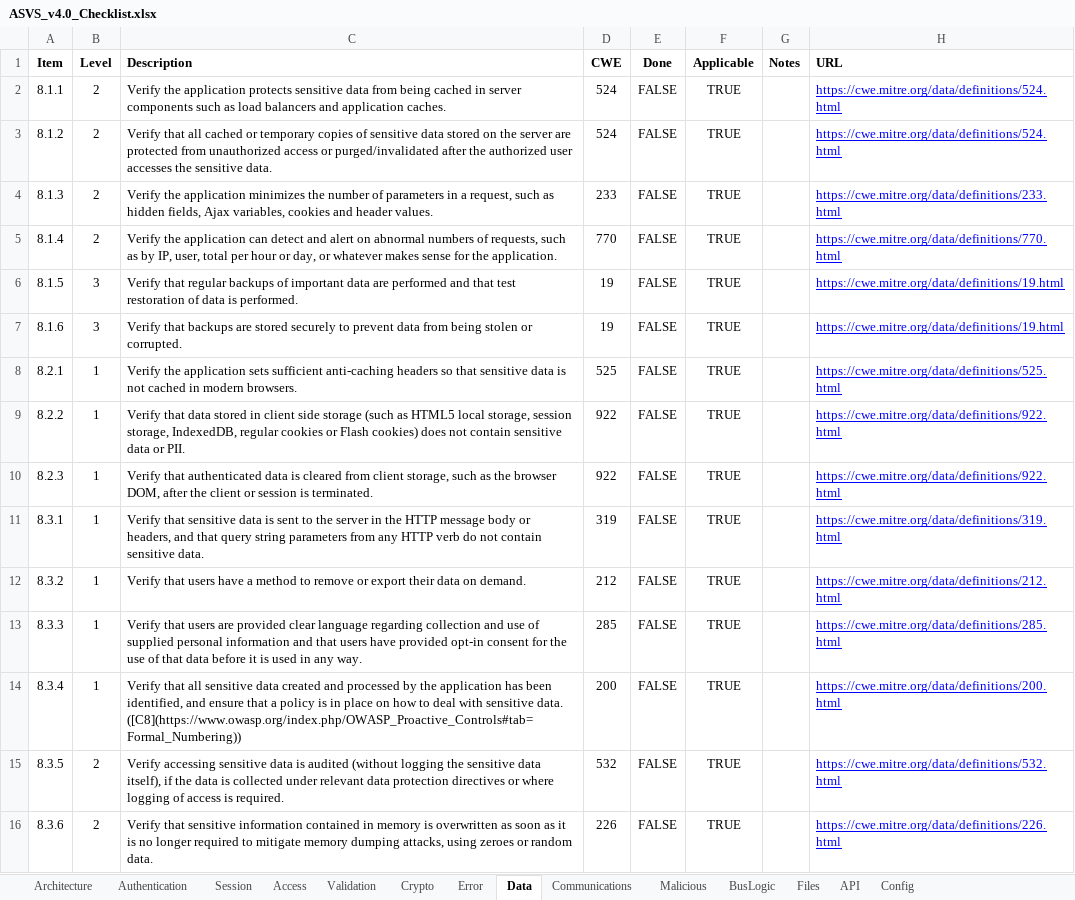
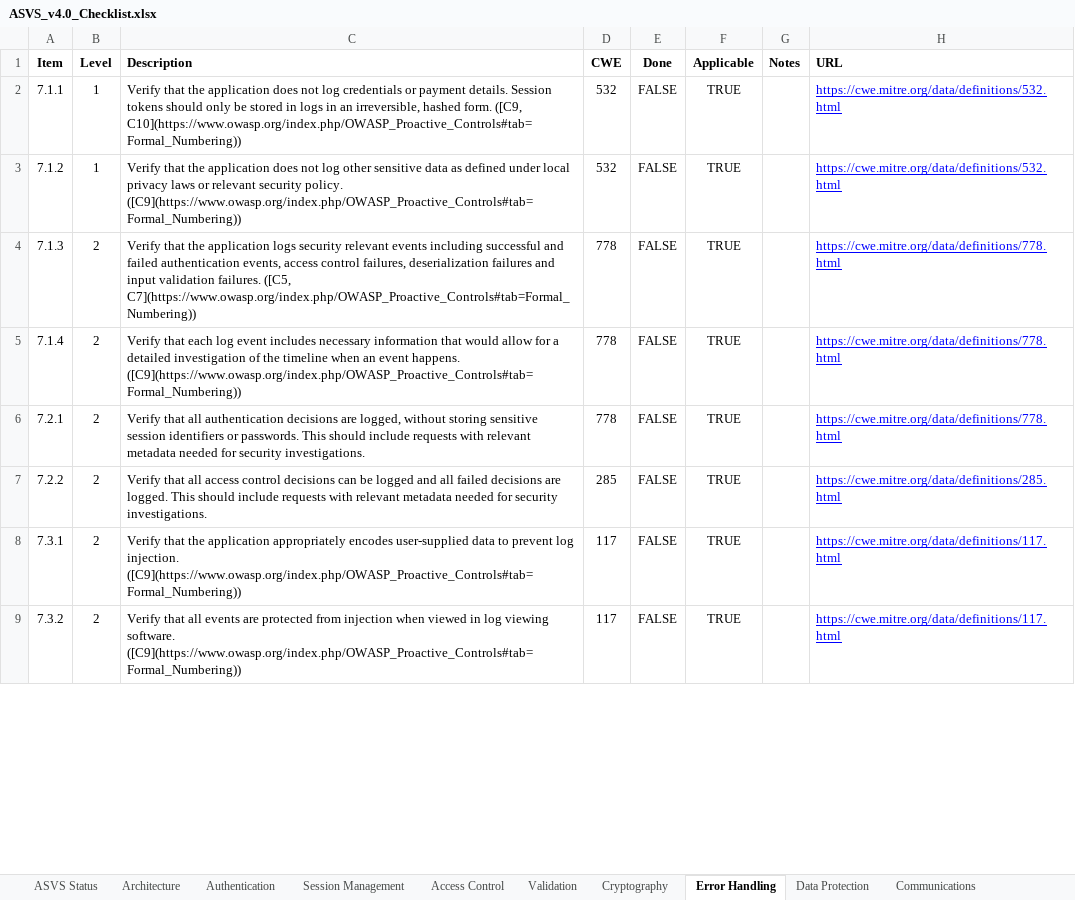
Before and after one commit to nicoSWD/asvs-checklist, an Excel workbook: ASVS_v4.0_Checklist.xlsx, sheet Error Handling, drawn as a sheet; only a part is shown; values as stored, in another font and other column widths than the file's, no borders; charts and pictures and conditional formats not drawn; removed rows and columns are numbered as before the commit, all else as after; the diff covers the shown part only; the diff names each change by its address in the sheet, - before the commit and + after, or states it on an @@ line.

```diff
--- a/ASVS_v4.0_Checklist.xlsx (sheet Error Handling)
+++ b/ASVS_v4.0_Checklist.xlsx (sheet Error Handling)
-sheet tab: Access
+sheet tab: Session Management
-sheet tab: Error
+sheet tab: Cryptography
-sheet tab: Data
+sheet tab: Error Handling
-sheet tab: Session
-sheet tab: Crypto
-sheet tab: Malicious
-sheet tab: Config
+sheet tab: ASVS Status
+sheet tab: Access Control
+sheet tab: Data Protection
+row 2: 7.1.1 | 1 | Verify that the application does not log credentials or payment details. Session tokens should only be stored in logs in an irreversible, hashed form. ([C9, C10](https://www.owasp.org/index.php/OWASP_Proactive_Controls#tab=Formal_Numbering)) | 532 | FALSE | TRUE |  | https://cwe.mitre.org/data/definitions/532.html
+row 3: 7.1.2 | 1 | Verify that the application does not log other sensitive data as defined under local privacy laws or relevant security policy. ([C9](https://www.owasp.org/index.php/OWASP_Proactive_Controls#tab=Formal_Numbering)) | 532 | FALSE | TRUE |  | https://cwe.mitre.org/data/definitions/532.html
-A4 (Item): 8.1.1
+A4 (Item): 7.1.3
-C4 (Description): Verify the application protects sensitive data from being cached in server components such as load balancers and application caches.
+C4 (Description): Verify that the application logs security relevant events including successful and failed authentication events, access control failures, deserialization failures and input validation failures. ([C5, C7](https://www.owasp.org/index.php/OWASP_Proactive_Controls#tab=Formal_Numbering))
-D4:D5 (CWE): 524
+D4:D5 (CWE): 778
-H4:H5 (URL): https://cwe.mitre.org/data/definitions/524.html
+H4:H5 (URL): https://cwe.mitre.org/data/definitions/778.html
-A5 (Item): 8.1.2
+A5 (Item): 7.1.4
-C5 (Description): Verify that all cached or temporary copies of sensitive data stored on the server are protected from unauthorized access or purged/invalidated after the authorized user accesses the sensitive data.
+C5 (Description): Verify that each log event includes necessary information that would allow for a detailed investigation of the timeline when an event happens. ([C9](https://www.owasp.org/index.php/OWASP_Proactive_Controls#tab=Formal_Numbering))
-row 4: 8.1.3 | 2 | Verify the application minimizes the number of parameters in a request, such as hidden fields, Ajax variables, cookies and header values. | 233 | FALSE | TRUE |  | https://cwe.mitre.org/data/definitions/233.html
-A6 (Item): 8.1.4
+A6 (Item): 7.2.1
-C6 (Description): Verify the application can detect and alert on abnormal numbers of requests, such as by IP, user, total per hour or day, or whatever makes sense for the application.
+C6 (Description): Verify that all authentication decisions are logged, without storing sensitive session identifiers or passwords. This should include requests with relevant metadata needed for security investigations.
-D6 (CWE): 770
+D6 (CWE): 778
-H6 (URL): https://cwe.mitre.org/data/definitions/770.html
+H6 (URL): https://cwe.mitre.org/data/definitions/778.html
-row 6: 8.1.5 | 3 | Verify that regular backups of important data are performed and that test restoration of data is performed. | 19 | FALSE | TRUE |  | https://cwe.mitre.org/data/definitions/19.html
-row 7: 8.1.6 | 3 | Verify that backups are stored securely to prevent data from being stolen or corrupted. | 19 | FALSE | TRUE |  | https://cwe.mitre.org/data/definitions/19.html
-row 8: 8.2.1 | 1 | Verify the application sets sufficient anti-caching headers so that sensitive data is not cached in modern browsers. | 525 | FALSE | TRUE |  | https://cwe.mitre.org/data/definitions/525.html
-row 9: 8.2.2 | 1 | Verify that data stored in client side storage (such as HTML5 local storage, session storage, IndexedDB, regular cookies or Flash cookies) does not contain sensitive data or PII. | 922 | FALSE | TRUE |  | https://cwe.mitre.org/data/definitions/922.html
-row 10: 8.2.3 | 1 | Verify that authenticated data is cleared from client storage, such as the browser DOM, after the client or session is terminated. | 922 | FALSE | TRUE |  | https://cwe.mitre.org/data/definitions/922.html
-row 11: 8.3.1 | 1 | Verify that sensitive data is sent to the server in the HTTP message body or headers, and that query string parameters from any HTTP verb do not contain sensitive data. | 319 | FALSE | TRUE |  | https://cwe.mitre.org/data/definitions/319.html
-row 12: 8.3.2 | 1 | Verify that users have a method to remove or export their data on demand. | 212 | FALSE | TRUE |  | https://cwe.mitre.org/data/definitions/212.html
-A7 (Item): 8.3.3
+A7 (Item): 7.2.2
-B7 (Level): 1
+B7 (Level): 2
-C7 (Description): Verify that users are provided clear language regarding collection and use of supplied personal information and that users have provided opt-in consent for the use of that data before it is used in any way.
+C7 (Description): Verify that all access control decisions can be logged and all failed decisions are logged. This should include requests with relevant metadata needed for security investigations.
-row 14: 8.3.4 | 1 | Verify that all sensitive data created and processed by the application has been identified, and ensure that a policy is in place on how to deal with sensitive data. ([C8](https://www.owasp.org/index.php/OWASP_Proactive_Controls#tab=Formal_Numbering)) | 200 | FALSE | TRUE |  | https://cwe.mitre.org/data/definitions/200.html
-A8 (Item): 8.3.5
+A8 (Item): 7.3.1
-C8 (Description): Verify accessing sensitive data is audited (without logging the sensitive data itself), if the data is collected under relevant data protection directives or where logging of access is required.
+C8 (Description): Verify that the application appropriately encodes user-supplied data to prevent log injection. ([C9](https://www.owasp.org/index.php/OWASP_Proactive_Controls#tab=Formal_Numbering))
-D8 (CWE): 532
+D8 (CWE): 117
-H8 (URL): https://cwe.mitre.org/data/definitions/532.html
+H8 (URL): https://cwe.mitre.org/data/definitions/117.html
-A9 (Item): 8.3.6
+A9 (Item): 7.3.2
-C9 (Description): Verify that sensitive information contained in memory is overwritten as soon as it is no longer required to mitigate memory dumping attacks, using zeroes or random data.
+C9 (Description): Verify that all events are protected from injection when viewed in log viewing software. ([C9](https://www.owasp.org/index.php/OWASP_Proactive_Controls#tab=Formal_Numbering))
-D9 (CWE): 226
+D9 (CWE): 117
-H9 (URL): https://cwe.mitre.org/data/definitions/226.html
+H9 (URL): https://cwe.mitre.org/data/definitions/117.html
```
Also changed, not shown: 3 added rows and 8 edited cells elsewhere in this sheet, sheet Session Management, sheet Cryptography, sheet Business Logic, sheet Malicious Code, sheet Authentication, other sheet tabs, formulas that keep their value, charts or pictures, 5 other files.
